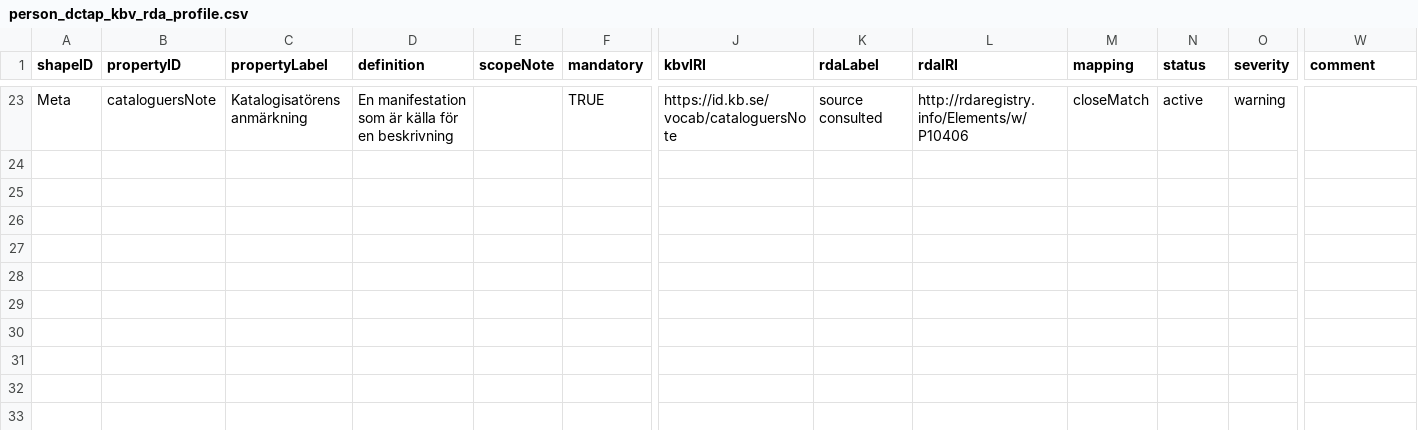
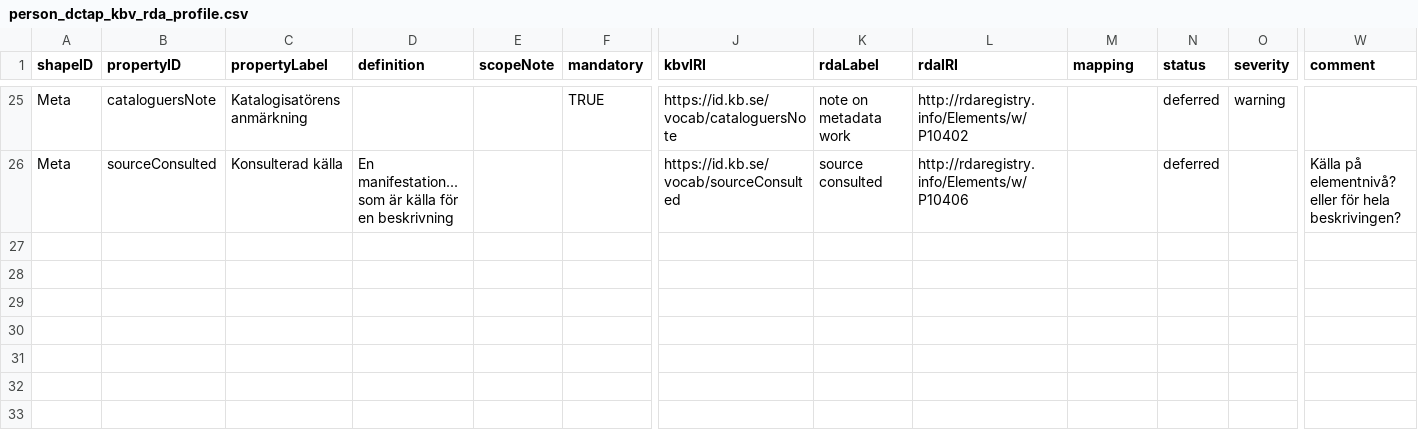
Before and after one commit to MikaelWettrstrm/rda_workspace, a CSV file: entities/person_dctap_kbv_rda_profile.csv, drawn as a sheet; only a part is shown, gaps mark what is left out; the shorter side is filled out with more unchanged rows; addresses are those after the commit; rows hold the shown columns only; the diff covers the shown part only; the diff names each change by its address in the sheet, - before the commit and + after, or states it on an @@ line.

Commit message:
Add elements, status deferred, definitions update

```diff
--- a/entities/person_dctap_kbv_rda_profile.csv
+++ b/entities/person_dctap_kbv_rda_profile.csv
-D25 (definition): En manifestation som är källa för en beskrivning
+D25 (definition): (empty)
-K25 (rdaLabel): source consulted
+K25 (rdaLabel): note on metadata work
-L25 (rdaIRI): http://rdaregistry.info/Elements/w/P10406
+L25 (rdaIRI): http://rdaregistry.info/Elements/w/P10402
-M25 (mapping): closeMatch
+M25 (mapping): (empty)
-N25 (status): active
+N25 (status): deferred
-row 26: (empty)
+row 26: Meta | sourceConsulted | Konsulterad källa | En manifestation... som är källa för en beskrivning |  |  | https://id.kb.se/vocab/sourceConsulted | source consulted | http://rdaregistry.info/Elements/w/P10406 |  | deferred |  | Källa på elementnivå? eller för hela beskrivingen?
```
Also changed, not shown: 2 added rows and 30 edited cells elsewhere in this file.
